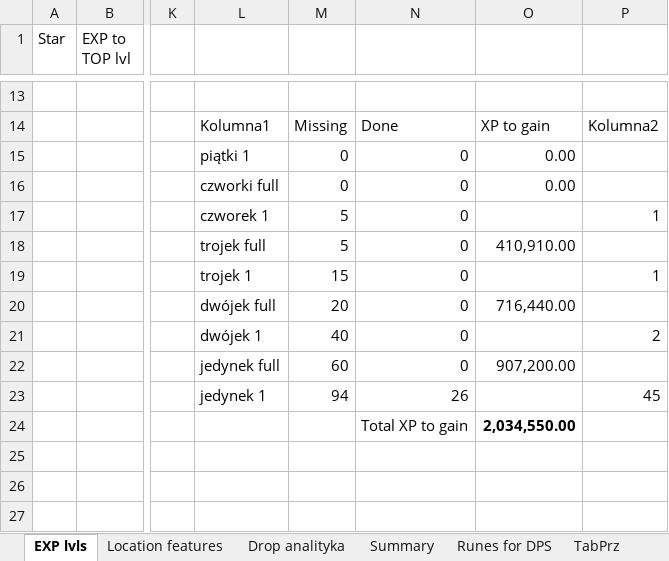
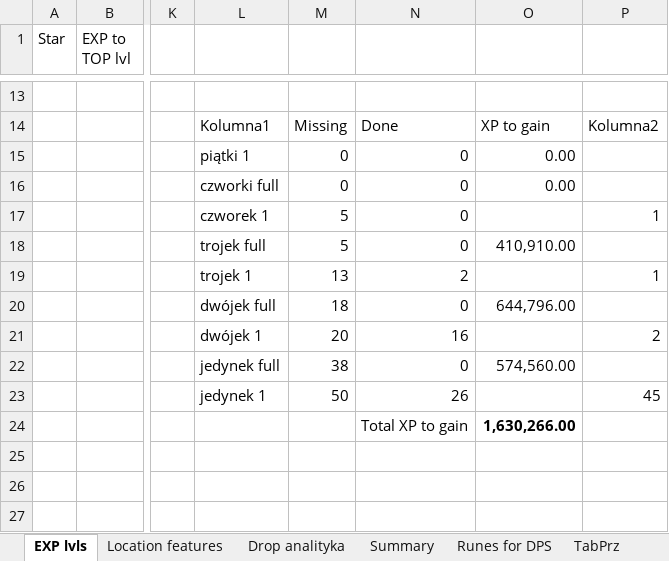
Before and after one commit to mariusz1976/mmorpg, an Excel workbook: Summoners_wars.xlsx, sheet EXP lvls, drawn as a sheet; only a part is shown, gaps mark what is left out; values as stored, in another font and other column widths than the file's, no borders; table styles not drawn; the diff names each change by its address in the sheet, - before the commit and + after, or states it on an @@ line.

```diff
--- a/Summoners_wars.xlsx (sheet EXP lvls)
+++ b/Summoners_wars.xlsx (sheet EXP lvls)
-M19: 15
+M19: 13
-N19: 0
+N19: 2
-M20: 20
+M20: 18
-O20: 716,440.00
+O20: 644,796.00
-M21: 40
+M21: 20
-N21: 0
+N21: 16
-M22: 60
+M22: 38
-O22: 907,200.00
+O22: 574,560.00
-M23: 94
+M23: 50
-O24: 2,034,550.00
+O24: 1,630,266.00
```
Also changed, not shown: sheet Location features, sheet Drop analityka, sheet Summary, formulas that keep their value.
